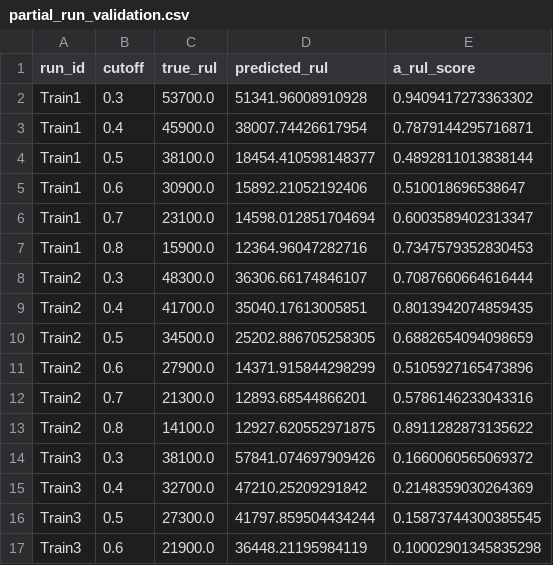
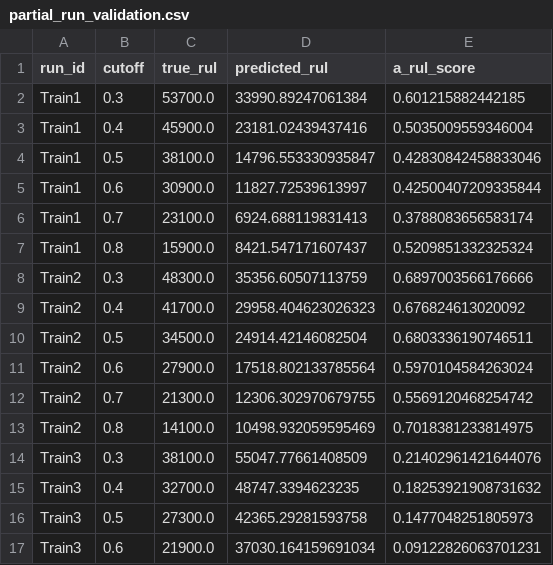
Before and after one commit to redsh1028/ai_phm, a CSV file: outputs/reports/partial_run_validation.csv, drawn as a sheet; only a part is shown; the diff covers the shown part only.

```diff
--- a/outputs/reports/partial_run_validation.csv
+++ b/outputs/reports/partial_run_validation.csv
@@ -1,17 +1,17 @@
 run_id,cutoff,true_rul,predicted_rul,a_rul_score
-Train1,0.3,53700.0,51341.96008910928,0.9409417273363302
-Train1,0.4,45900.0,38007.74426617954,0.7879144295716871
-Train1,0.5,38100.0,18454.410598148377,0.4892811013838144
-Train1,0.6,30900.0,15892.21052192406,0.510018696538647
-Train1,0.7,23100.0,14598.012851704694,0.6003589402313347
-Train1,0.8,15900.0,12364.96047282716,0.7347579352830453
-Train2,0.3,48300.0,36306.66174846107,0.7087660664616444
-Train2,0.4,41700.0,35040.17613005851,0.8013942074859435
-Train2,0.5,34500.0,25202.886705258305,0.6882654094098659
-Train2,0.6,27900.0,14371.915844298299,0.5105927165473896
-Train2,0.7,21300.0,12893.68544866201,0.5786146233043316
-Train2,0.8,14100.0,12927.620552971875,0.8911282873135622
-Train3,0.3,38100.0,57841.074697909426,0.1660060565069372
-Train3,0.4,32700.0,47210.25209291842,0.2148359030264369
-Train3,0.5,27300.0,41797.859504434244,0.15873744300385545
-Train3,0.6,21900.0,36448.21195984119,0.10002901345835298
+Train1,0.3,53700.0,33990.89247061384,0.601215882442185
+Train1,0.4,45900.0,23181.02439437416,0.5035009559346004
+Train1,0.5,38100.0,14796.553330935847,0.42830842458833046
+Train1,0.6,30900.0,11827.72539613997,0.42500407209335844
+Train1,0.7,23100.0,6924.688119831413,0.3788083656583174
+Train1,0.8,15900.0,8421.547171607437,0.5209851332325324
+Train2,0.3,48300.0,35356.60507113759,0.6897003566176666
+Train2,0.4,41700.0,29958.404623026323,0.676824613020092
+Train2,0.5,34500.0,24914.42146082504,0.6803336190746511
+Train2,0.6,27900.0,17518.802133785564,0.5970104584263024
+Train2,0.7,21300.0,12306.302970679755,0.5569120468254742
+Train2,0.8,14100.0,10498.932059595469,0.7018381233814975
+Train3,0.3,38100.0,55047.77661408509,0.21402961421644076
+Train3,0.4,32700.0,48747.3394623235,0.18253921908731632
+Train3,0.5,27300.0,42365.29281593758,0.1477048251805973
+Train3,0.6,21900.0,37030.164159691034,0.09122826063701231
```
Also changed, not shown: 16 edited cells elsewhere in this file, outputs/reports/cv_results.csv, 2 other files.
